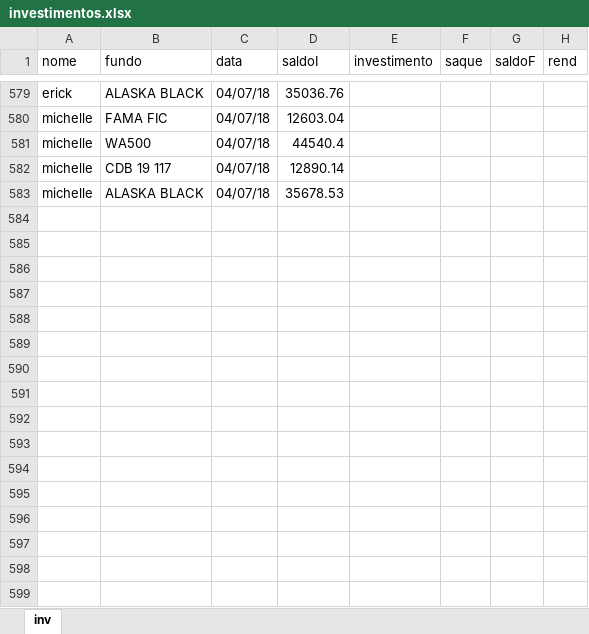
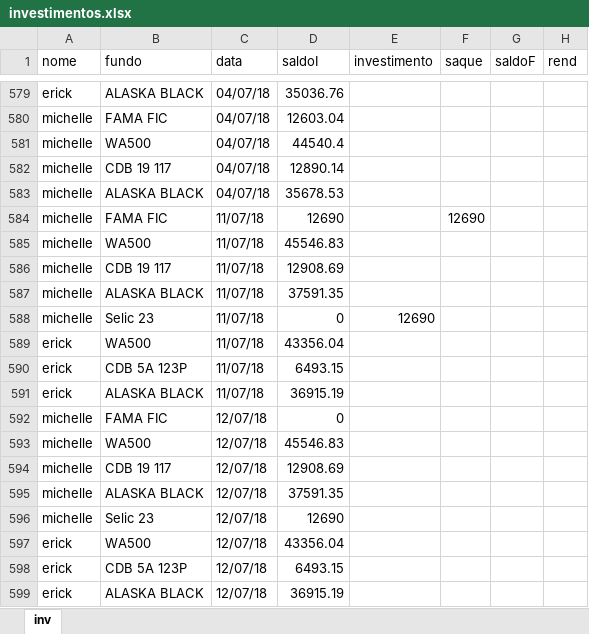
Before and after one commit to erickfis/personal-financial-investments, an Excel workbook: data/investimentos.xlsx, sheet inv, drawn as a sheet; only a part is shown, gaps mark what is left out; values as stored, in another font and other column widths than the file's, no cell formats; the diff names each change by its address in the sheet, - before the commit and + after, or states it on an @@ line.

```diff
--- a/data/investimentos.xlsx (sheet inv)
+++ b/data/investimentos.xlsx (sheet inv)
+row 584: michelle | FAMA FIC | 11/07/18 | 12690 |  | 12690
+row 585: michelle | WA500 | 11/07/18 | 45546.83
+row 586: michelle | CDB 19 117 | 11/07/18 | 12908.69
+row 587: michelle | ALASKA BLACK | 11/07/18 | 37591.35
+row 588: michelle | Selic 23 | 11/07/18 | 0 | 12690
+row 589: erick | WA500 | 11/07/18 | 43356.04
+row 590: erick | CDB 5A 123P | 11/07/18 | 6493.15
+row 591: erick | ALASKA BLACK | 11/07/18 | 36915.19
+row 592: michelle | FAMA FIC | 12/07/18 | 0
+row 593: michelle | WA500 | 12/07/18 | 45546.83
+row 594: michelle | CDB 19 117 | 12/07/18 | 12908.69
+row 595: michelle | ALASKA BLACK | 12/07/18 | 37591.35
+row 596: michelle | Selic 23 | 12/07/18 | 12690
+row 597: erick | WA500 | 12/07/18 | 43356.04
+row 598: erick | CDB 5A 123P | 12/07/18 | 6493.15
+row 599: erick | ALASKA BLACK | 12/07/18 | 36915.19
```
Also changed, not shown: cell formats, 8 other files.
